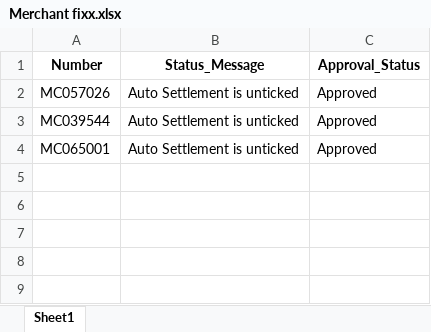
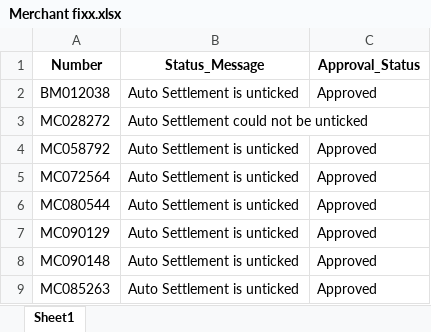
Before and after one commit to mamunshawon/Automation, an Excel workbook: Merchant fixx.xlsx, sheet Sheet1, drawn as a sheet; values as stored, in another font and other column widths than the file's, no borders; addresses are those after the commit; the diff names each change by its address in the sheet, - before the commit and + after, or states it on an @@ line.

```diff
--- a/Merchant fixx.xlsx (sheet Sheet1)
+++ b/Merchant fixx.xlsx (sheet Sheet1)
+row 2: BM012038 | Auto Settlement is unticked | Approved
+row 3: MC028272 | Auto Settlement could not be unticked
+row 4: MC058792 | Auto Settlement is unticked | Approved
-A5 (Number): MC057026
+A5 (Number): MC072564
-A6 (Number): MC039544
+A6 (Number): MC080544
-A7 (Number): MC065001
+A7 (Number): MC090129
+row 8: MC090148 | Auto Settlement is unticked | Approved
+row 9: MC085263 | Auto Settlement is unticked | Approved
```
Also changed, not shown: PMUK_Suspend.xlsx, 17 other files.
